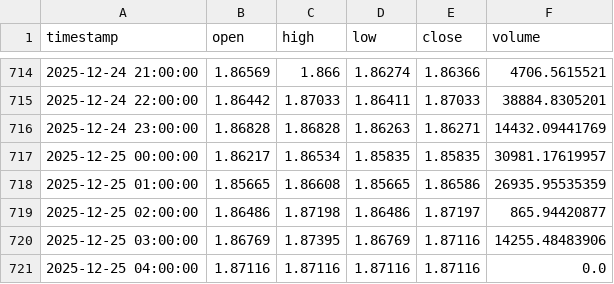
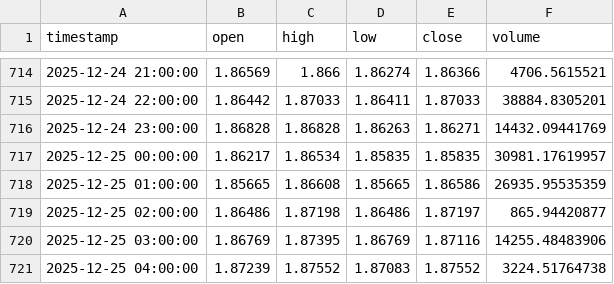
Before and after one commit to ahsan520/crypto-ai-alert-bot, a CSV file: data_cache/XRPUSDT.csv, drawn as a sheet; only a part is shown, gaps mark what is left out.

```diff
--- a/data_cache/XRPUSDT.csv
+++ b/data_cache/XRPUSDT.csv
@@ -720,2 +720,2 @@ timestamp,open,high,low,close,volume
 2025-12-25 03:00:00,1.86769,1.87395,1.86769,1.87116,14255.48483906
-2025-12-25 04:00:00,1.87116,1.87116,1.87116,1.87116,0.0
+2025-12-25 04:00:00,1.87239,1.87552,1.87083,1.87552,3224.51764738
```
Also changed, not shown: data_cache/BTCUSDT.csv, data_cache/GALAUSDT.csv, 12 other files.
